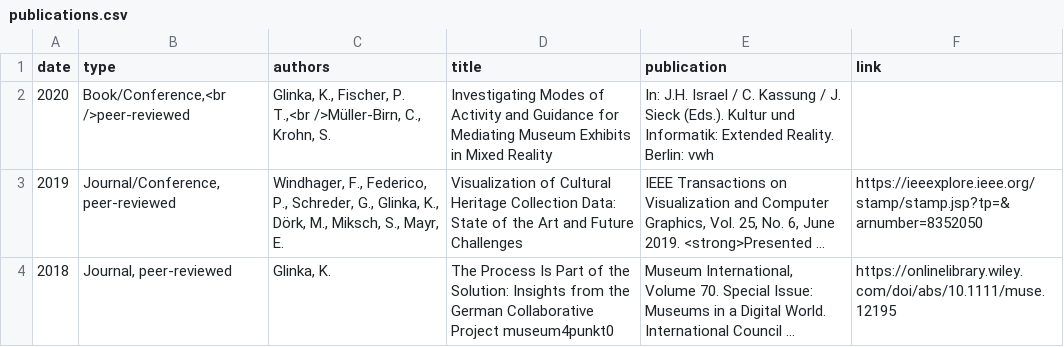
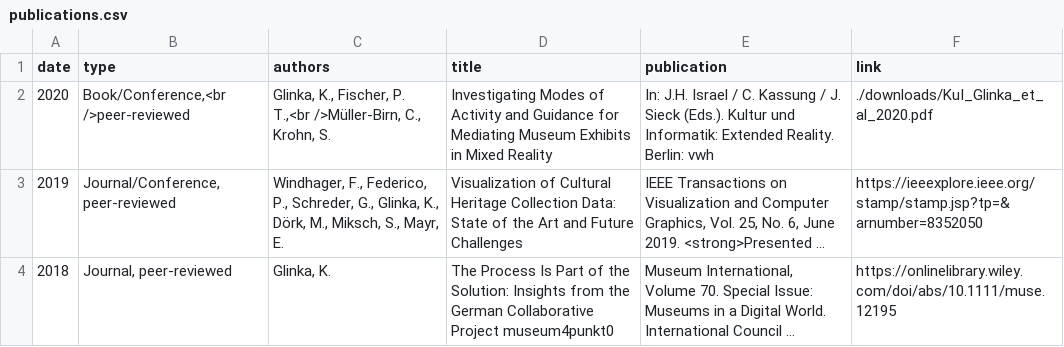
Before and after one commit to glinkat/katringlinka.de, a CSV file: _data/publications.csv, drawn as a sheet; only a part is shown; long unchanged cells end in …; the diff names each change by its address in the sheet, - before the commit and + after, or states it on an @@ line.

Commit message:
download pdf

```diff
--- a/_data/publications.csv
+++ b/_data/publications.csv
-F2 (link): (empty)
+F2 (link): ./downloads/KuI_Glinka_et_al_2020.pdf
```
Also changed, not shown: 1 other file.
